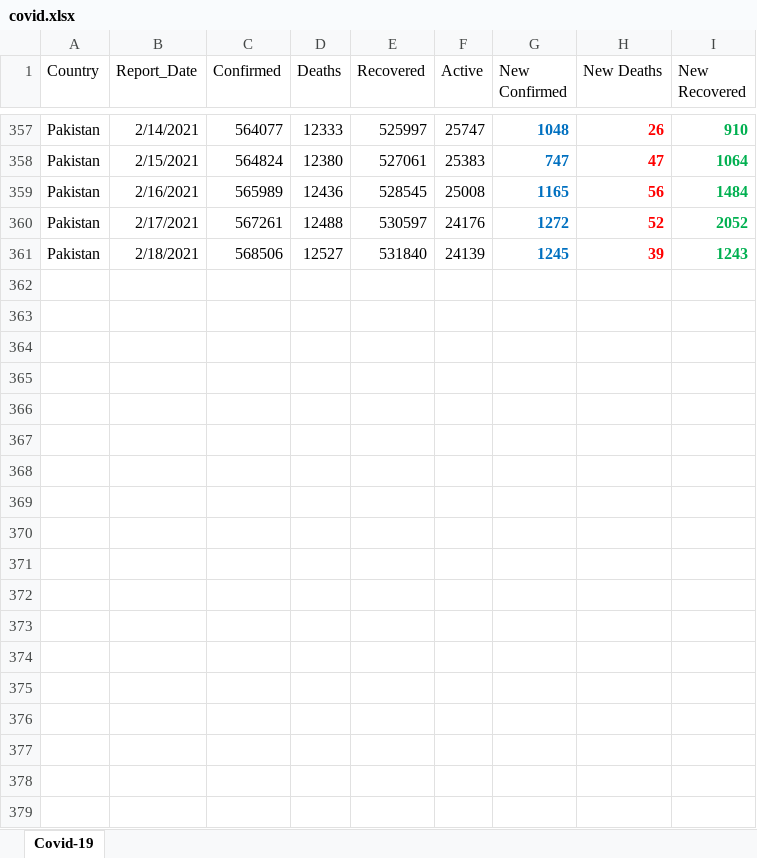
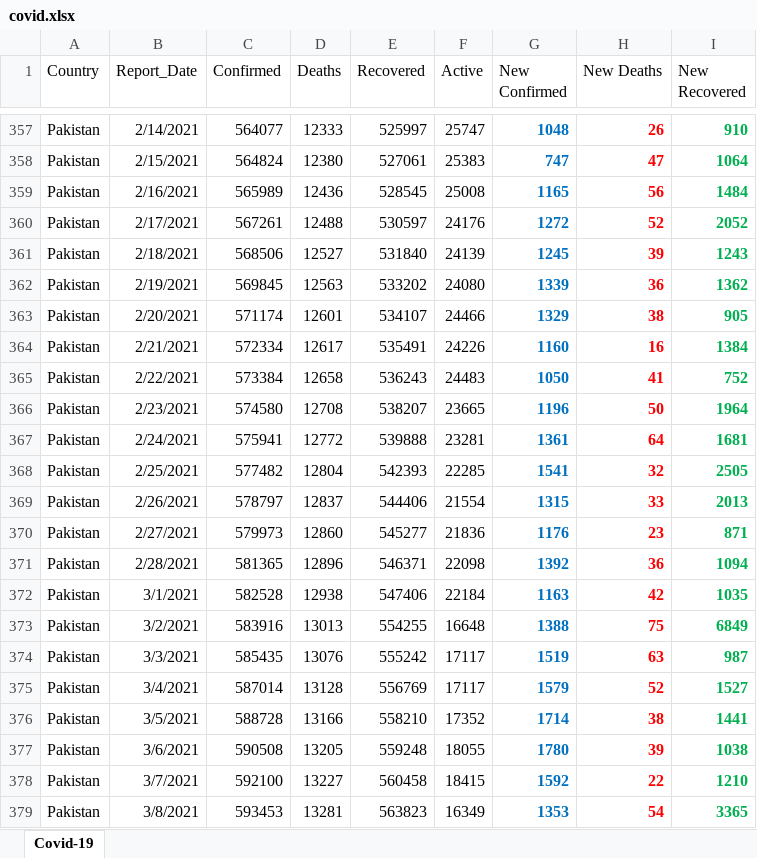
Before and after one commit to abdulbarimalik/COVID-19-Pakistan, an Excel workbook: covid.xlsx, sheet Covid-19, drawn as a sheet; only a part is shown, gaps mark what is left out; values as stored, in another font and other column widths than the file's, no borders; the diff names each change by its address in the sheet, - before the commit and + after, or states it on an @@ line.

```diff
--- a/covid.xlsx (sheet Covid-19)
+++ b/covid.xlsx (sheet Covid-19)
+row 362: Pakistan | 2/19/2021 | 569845 | 12563 | 533202 | 24080 | 1339 | 36 | 1362
+row 363: Pakistan | 2/20/2021 | 571174 | 12601 | 534107 | 24466 | 1329 | 38 | 905
+row 364: Pakistan | 2/21/2021 | 572334 | 12617 | 535491 | 24226 | 1160 | 16 | 1384
+row 365: Pakistan | 2/22/2021 | 573384 | 12658 | 536243 | 24483 | 1050 | 41 | 752
+row 366: Pakistan | 2/23/2021 | 574580 | 12708 | 538207 | 23665 | 1196 | 50 | 1964
+row 367: Pakistan | 2/24/2021 | 575941 | 12772 | 539888 | 23281 | 1361 | 64 | 1681
+row 368: Pakistan | 2/25/2021 | 577482 | 12804 | 542393 | 22285 | 1541 | 32 | 2505
+row 369: Pakistan | 2/26/2021 | 578797 | 12837 | 544406 | 21554 | 1315 | 33 | 2013
+row 370: Pakistan | 2/27/2021 | 579973 | 12860 | 545277 | 21836 | 1176 | 23 | 871
+row 371: Pakistan | 2/28/2021 | 581365 | 12896 | 546371 | 22098 | 1392 | 36 | 1094
+row 372: Pakistan | 3/1/2021 | 582528 | 12938 | 547406 | 22184 | 1163 | 42 | 1035
+row 373: Pakistan | 3/2/2021 | 583916 | 13013 | 554255 | 16648 | 1388 | 75 | 6849
+row 374: Pakistan | 3/3/2021 | 585435 | 13076 | 555242 | 17117 | 1519 | 63 | 987
+row 375: Pakistan | 3/4/2021 | 587014 | 13128 | 556769 | 17117 | 1579 | 52 | 1527
+row 376: Pakistan | 3/5/2021 | 588728 | 13166 | 558210 | 17352 | 1714 | 38 | 1441
+row 377: Pakistan | 3/6/2021 | 590508 | 13205 | 559248 | 18055 | 1780 | 39 | 1038
+row 378: Pakistan | 3/7/2021 | 592100 | 13227 | 560458 | 18415 | 1592 | 22 | 1210
+row 379: Pakistan | 3/8/2021 | 593453 | 13281 | 563823 | 16349 | 1353 | 54 | 3365
```
Also changed, not shown: COVID-19_DATA.xlsx, 2 other files.
